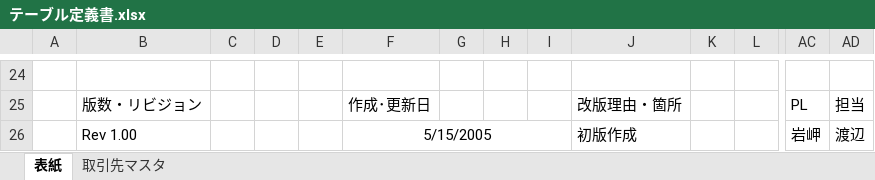
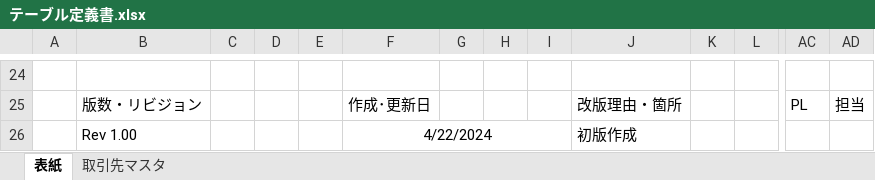
Before and after one commit to ohara-h/design, an Excel workbook: テーブル定義書.xlsx, sheet 表紙, drawn as a sheet; only a part is shown, gaps mark what is left out; values as stored, in another font and other column widths than the file's, no borders; charts and pictures not drawn; removed rows and columns are numbered as before the commit, all else as after; rows hold the shown columns only; the diff names each change by its address in the sheet, - before the commit and + after, or states it on an @@ line.

Commit message:
テーブル定義書表紙作成

```diff
--- a/テーブル定義書.xlsx (sheet 表紙)
+++ b/テーブル定義書.xlsx (sheet 表紙)
-row 26:  | Rev 1.00 |  |  |  | 5/15/2005 |  |  |  | 初版作成 |  |  | 岩岬 | 渡辺
+row 26:  | Rev 1.00 |  |  |  | 4/22/2024 |  |  |  | 初版作成
```
Also changed, not shown: charts or pictures.
